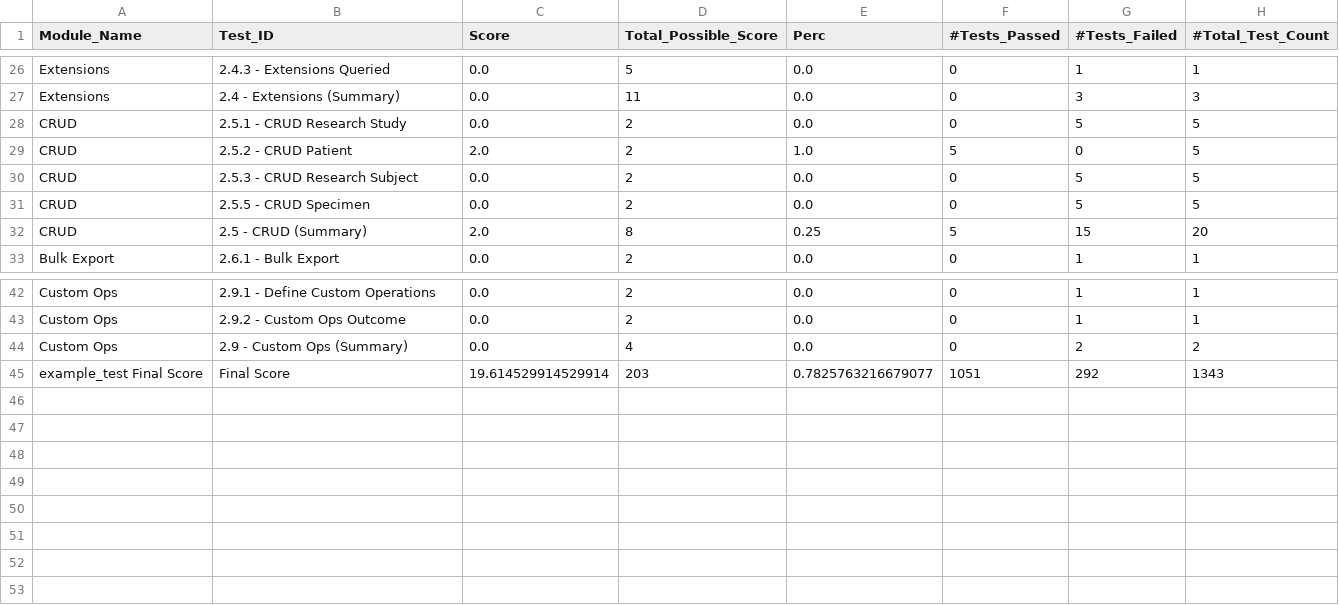
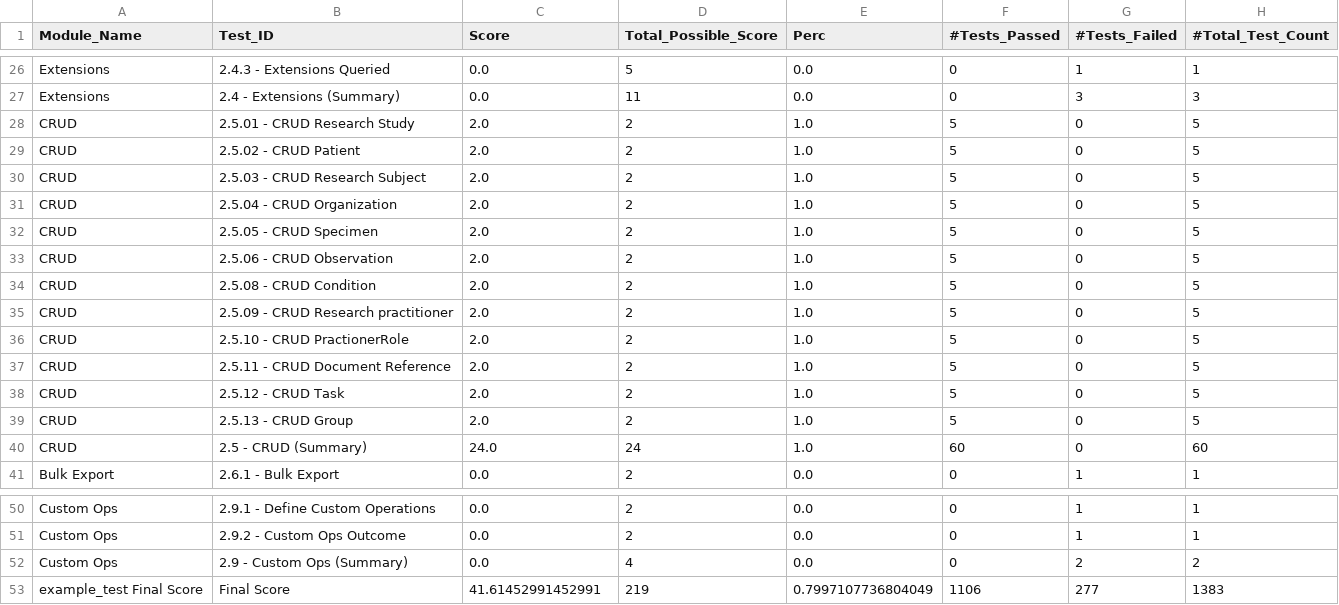
Before and after one commit to NIH-NCPI/ncpi-fhir-platform-evaluation, a CSV file: reports/example_test.csv, drawn as a sheet; only a part is shown, gaps mark what is left out.

Commit message:
Added Crud tests and supporting data

```diff
--- a/reports/example_test.csv
+++ b/reports/example_test.csv
@@ -27,7 +27,15 @@ Extensions,2.4.3      - Extensions Queried,0.0,5,0.0,0,1,1
 Extensions,2.4        - Extensions (Summary),0.0,11,0.0,0,3,3
-CRUD,2.5.1      - CRUD Research Study ,0.0,2,0.0,0,5,5
-CRUD,2.5.2      - CRUD Patient,2.0,2,1.0,5,0,5
-CRUD,2.5.3      - CRUD Research Subject,0.0,2,0.0,0,5,5
-CRUD,2.5.5      - CRUD Specimen,0.0,2,0.0,0,5,5
-CRUD,2.5        - CRUD (Summary),2.0,8,0.25,5,15,20
+CRUD,2.5.01     - CRUD Research Study ,2.0,2,1.0,5,0,5
+CRUD,2.5.02     - CRUD Patient,2.0,2,1.0,5,0,5
+CRUD,2.5.03     - CRUD Research Subject,2.0,2,1.0,5,0,5
+CRUD,2.5.04     - CRUD Organization ,2.0,2,1.0,5,0,5
+CRUD,2.5.05     - CRUD Specimen,2.0,2,1.0,5,0,5
+CRUD,2.5.06     - CRUD Observation,2.0,2,1.0,5,0,5
+CRUD,2.5.08     - CRUD Condition,2.0,2,1.0,5,0,5
+CRUD,2.5.09     - CRUD Research practitioner ,2.0,2,1.0,5,0,5
+CRUD,2.5.10     - CRUD PractionerRole,2.0,2,1.0,5,0,5
+CRUD,2.5.11     - CRUD Document Reference,2.0,2,1.0,5,0,5
+CRUD,2.5.12     - CRUD Task,2.0,2,1.0,5,0,5
+CRUD,2.5.13     - CRUD Group,2.0,2,1.0,5,0,5
+CRUD,2.5        - CRUD (Summary),24.0,24,1.0,60,0,60
 Bulk Export,2.6.1      - Bulk Export ,0.0,2,0.0,0,1,1
@@ -44,2 +52,2 @@ Custom Ops,2.9.2      - Custom Ops Outcome,0.0,2,0.0,0,1,1
 Custom Ops,2.9        - Custom Ops (Summary),0.0,4,0.0,0,2,2
-example_test Final Score,Final Score,19.614529914529914,203,0.7825763216679077,1051,292,1343
+example_test Final Score,Final Score,41.61452991452991,219,0.7997107736804049,1106,277,1383
```
Also changed, not shown: 20 other files.
